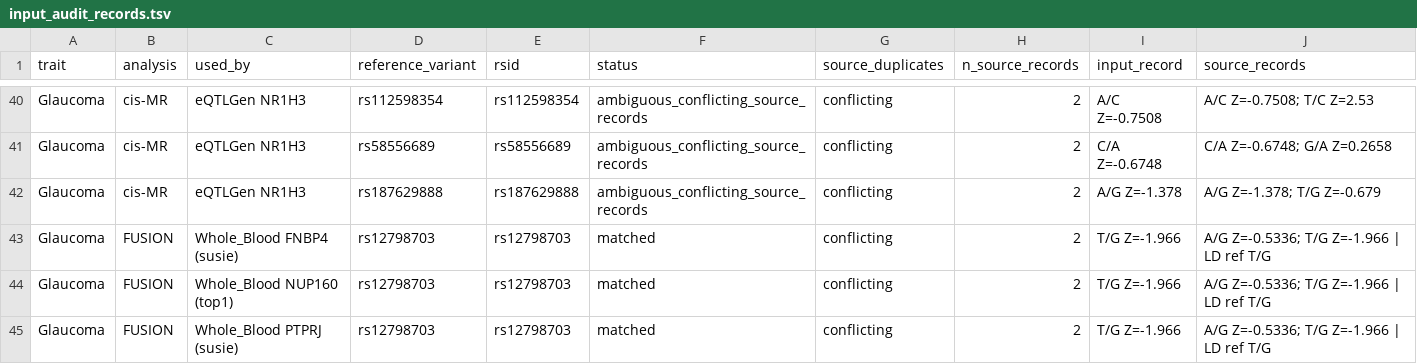
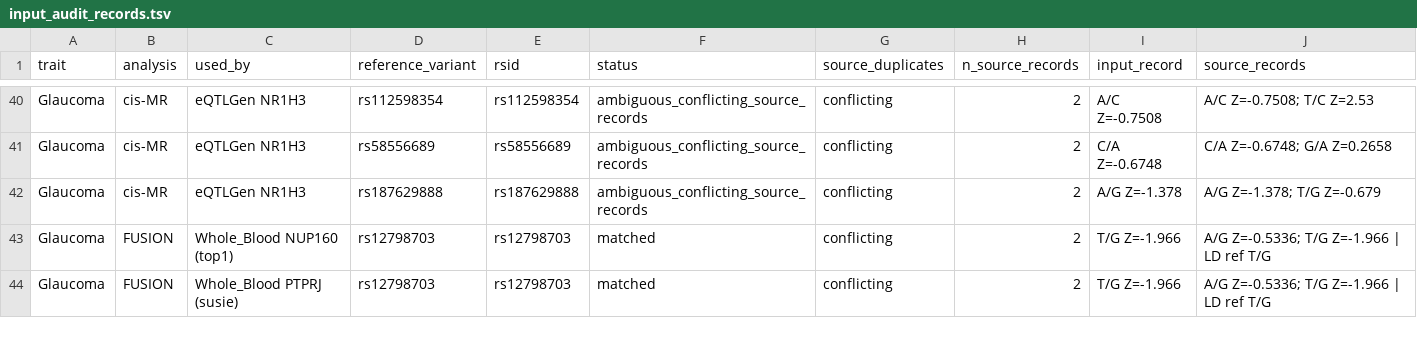
Before and after one commit to BigHachi/NR1H3-FECD-11p11.2, a TSV file: analysis_outputs/input_audit_records.tsv, drawn as a sheet; only a part is shown, gaps mark what is left out; the diff names each change by its address in the sheet, - before the commit and + after, or states it on an @@ line.

```diff
--- a/analysis_outputs/input_audit_records.tsv
+++ b/analysis_outputs/input_audit_records.tsv
-row 43: Glaucoma | FUSION | Whole_Blood FNBP4 (susie) | rs12798703 | rs12798703 | matched | conflicting | 2 | T/G Z=-1.966 | A/G Z=-0.5336; T/G Z=-1.966 | LD ref T/G
```
Also changed, not shown: analysis_outputs/fusion_conditional_regions.tsv, analysis_outputs/glaucoma_wb_genomewide_joint_ranking.tsv, 38 other files.
